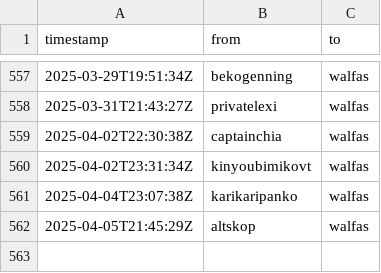
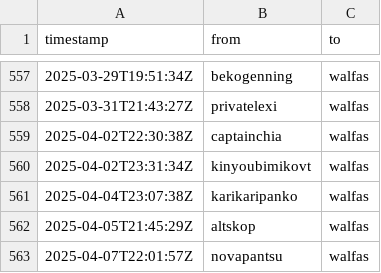
Before and after one commit to walfie/twitch-raid-log, a CSV file: public/raids-incoming.csv, drawn as a sheet; only a part is shown, gaps mark what is left out.

```diff
--- a/public/raids-incoming.csv
+++ b/public/raids-incoming.csv
@@ -562 +562,2 @@ timestamp,from,to
 2025-04-05T21:45:29Z,altskop,walfas
+2025-04-07T22:01:57Z,novapantsu,walfas
```
